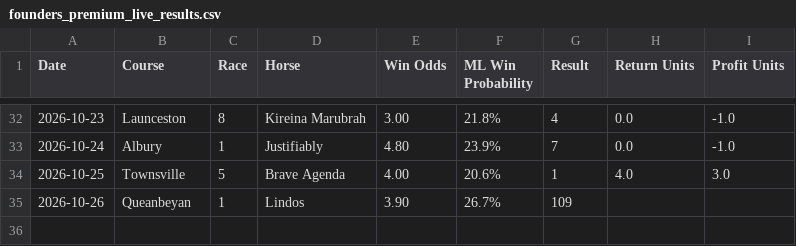
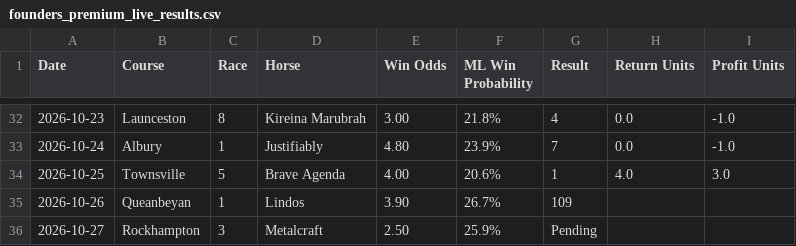
Before and after one commit to puntingiq/puntingiq-site, a CSV file: reports/latest/founders_premium_live_results.csv, drawn as a sheet; only a part is shown, gaps mark what is left out; the diff names each change by its address in the sheet, - before the commit and + after, or states it on an @@ line.

```diff
--- a/reports/latest/founders_premium_live_results.csv
+++ b/reports/latest/founders_premium_live_results.csv
+row 36: 2026-10-27 | Rockhampton | 3 | Metalcraft | 2.50 | 25.9% | Pending
```
Also changed, not shown: 16 other files.
